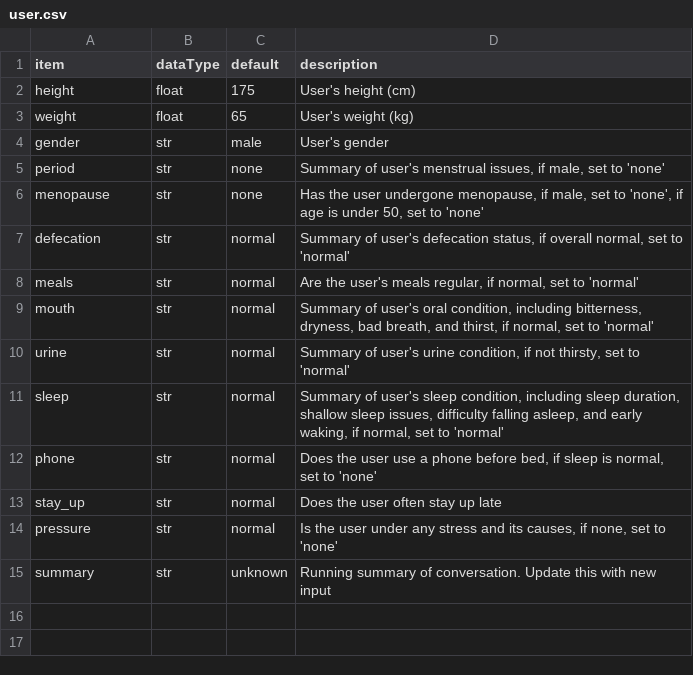
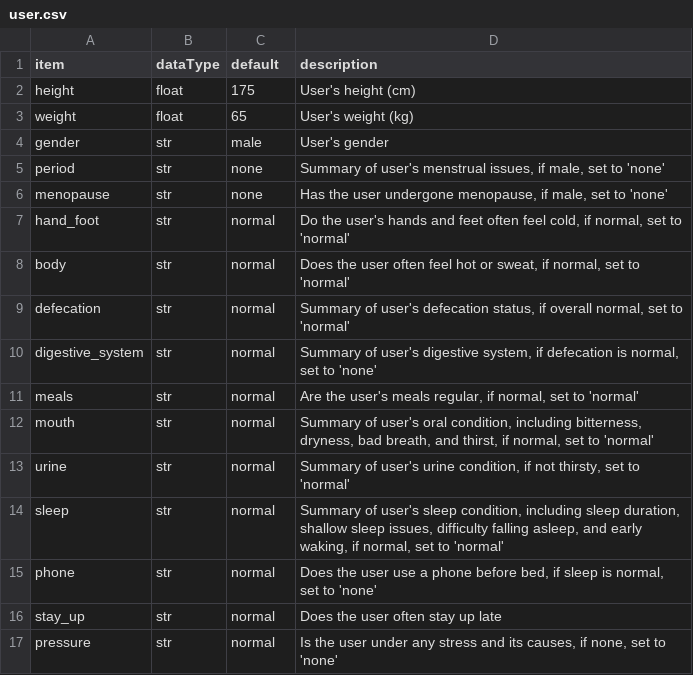
Before and after one commit to ericpotter/L-AI, a CSV file: health_data/user.csv, drawn as a sheet.

```diff
--- a/health_data/user.csv
+++ b/health_data/user.csv
@@ -5,4 +5,7 @@ gender,str,male,User's gender
 period,str,none,"Summary of user's menstrual issues, if male, set to 'none'"
-menopause,str,none,"Has the user undergone menopause, if male, set to 'none', if age is under 50, set to 'none'"
+menopause,str,none,"Has the user undergone menopause, if male, set to 'none'"
+hand_foot,str,normal,"Do the user's hands and feet often feel cold, if normal, set to 'normal'"
+body,str,normal,"Does the user often feel hot or sweat, if normal, set to 'normal'"
 defecation,str,normal,"Summary of user's defecation status, if overall normal, set to 'normal'"
+digestive_system,str,normal,"Summary of user's digestive system, if defecation is normal, set to 'none'"
 meals,str,normal,"Are the user's meals regular, if normal, set to 'normal'"
@@ -14,2 +17 @@ stay_up,str,normal,Does the user often stay up late
 pressure,str,normal,"Is the user under any stress and its causes, if none, set to 'none'"
-summary,str,unknown,"Running summary of conversation. Update this with new input"
```
Also changed, not shown: health_data/data_template.csv, 27 other files.
